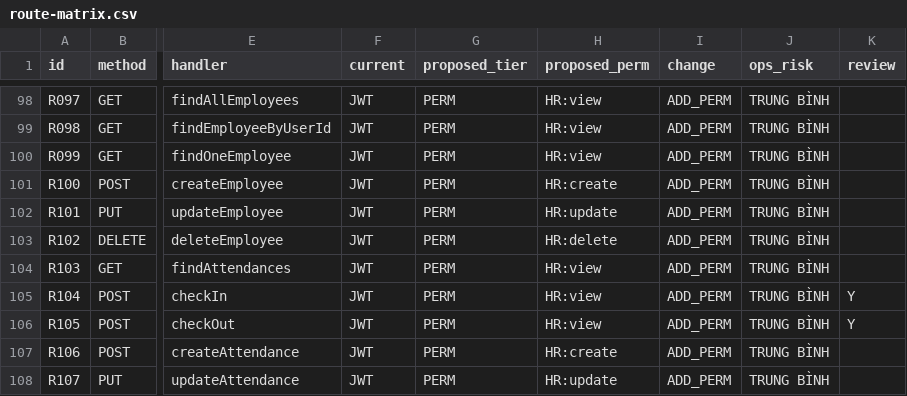
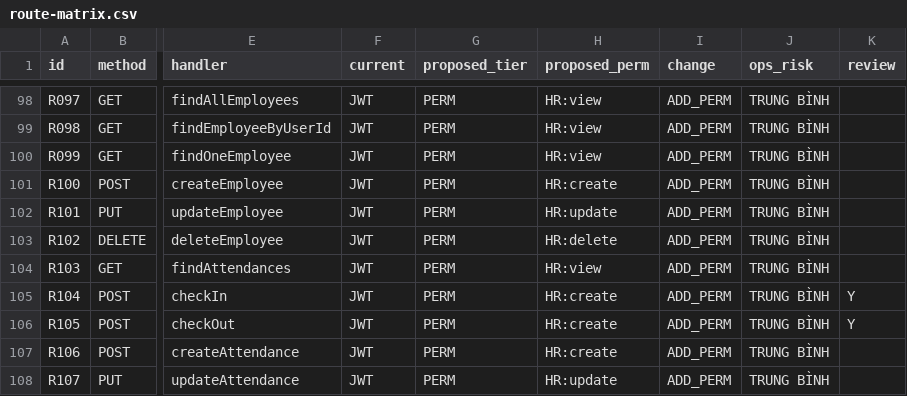
Before and after one commit to residoken-wq/hula-erp, a CSV file: docs/rbac_v2/route-matrix.csv, drawn as a sheet; only a part is shown, gaps mark what is left out; the diff covers the shown part only; the diff names each change by its address in the sheet, - before the commit and + after, or states it on an @@ line.

Commit message:
fix(rbac): make route-matrix an enforced spec with tier and perm checking (F1)

```diff
--- a/docs/rbac_v2/route-matrix.csv
+++ b/docs/rbac_v2/route-matrix.csv
-H105:H106 (proposed_perm): HR:view
+H105:H106 (proposed_perm): HR:create
```
Also changed, not shown: 26 edited cells elsewhere in this file, 1 other file.
